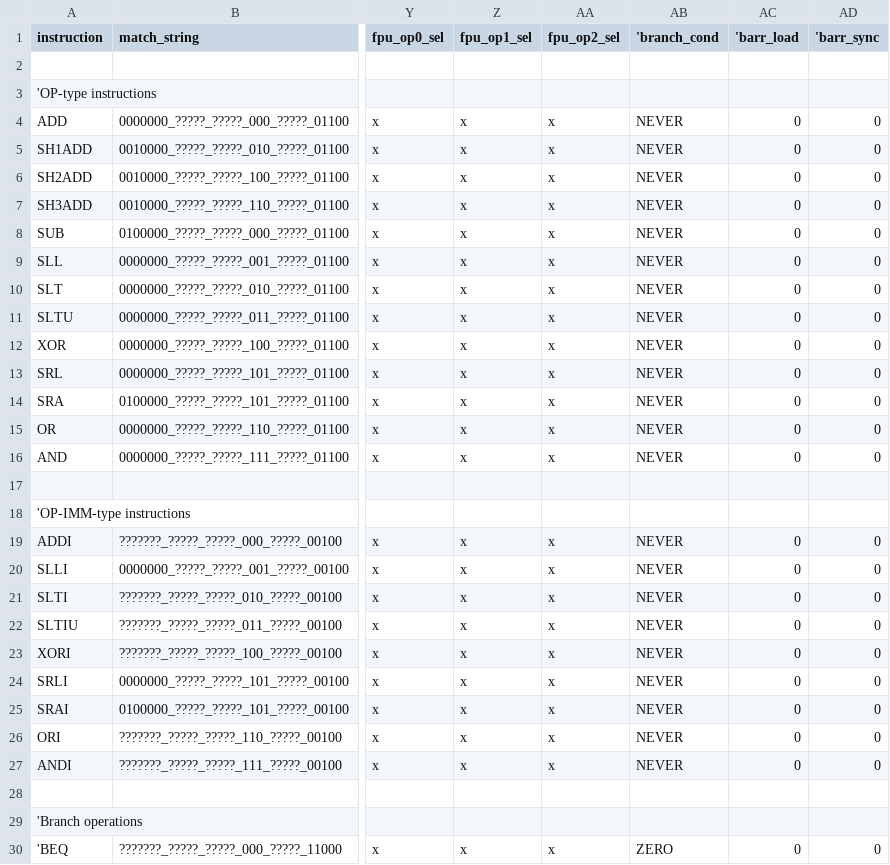
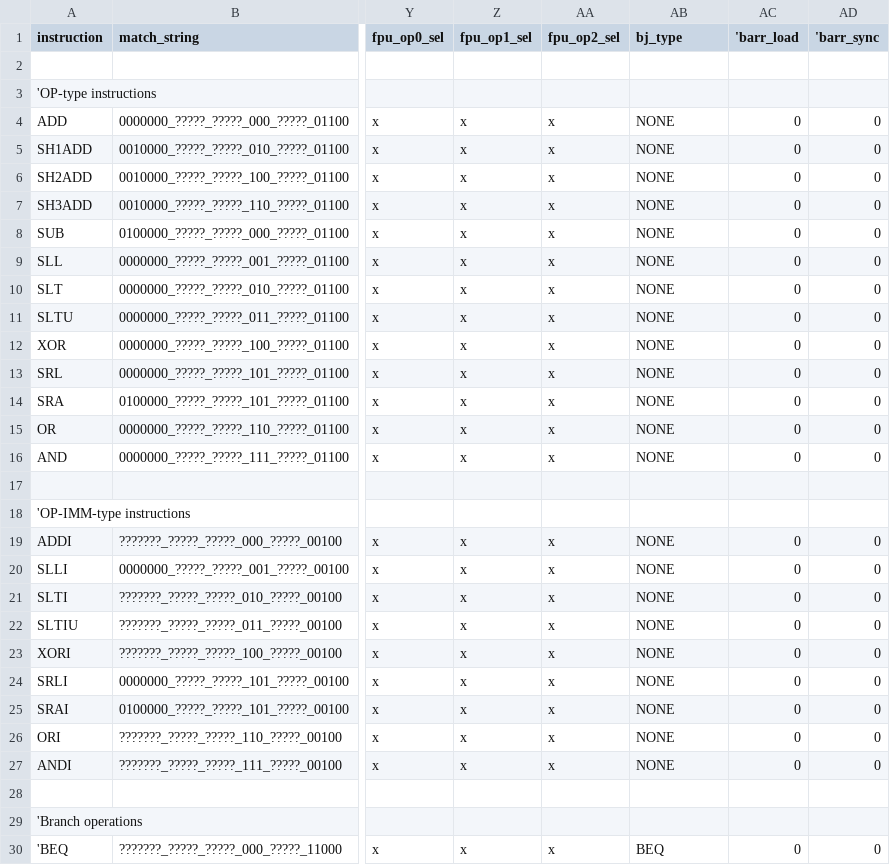
Before and after one commit to ahmetzahitcan/dolunay, a CSV file: control_unit/control_unit.csv, drawn as a sheet; only a part is shown, gaps mark what is left out; the diff covers the shown part only; the diff names each change by its address in the sheet, - before the commit and + after, or states it on an @@ line.

```diff
--- a/control_unit/control_unit.csv
+++ b/control_unit/control_unit.csv
-AB1: 'branch_cond
+AB1: bj_type
-AB4:AB16 (bj_type): NEVER
+AB4:AB16 (bj_type): NONE
-AB19:AB27 (bj_type): NEVER
+AB19:AB27 (bj_type): NONE
-AB30 (bj_type): ZERO
+AB30 (bj_type): BEQ
```
Also changed, not shown: 66 edited cells elsewhere in this file, 14 other files.
